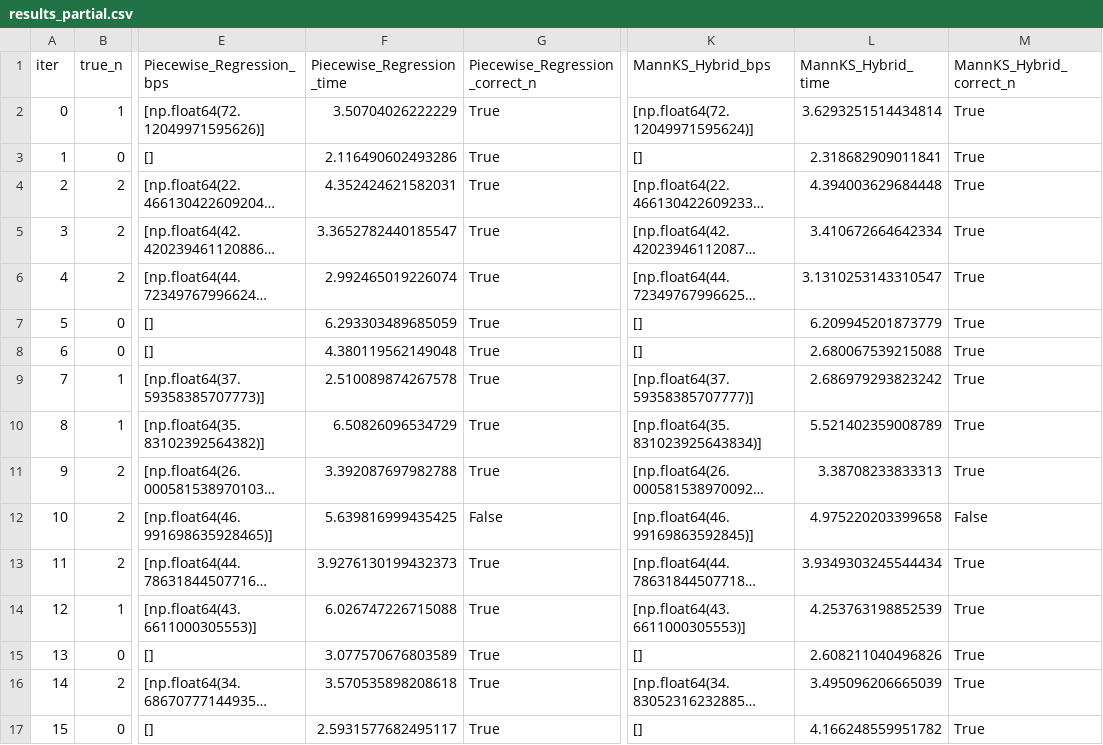
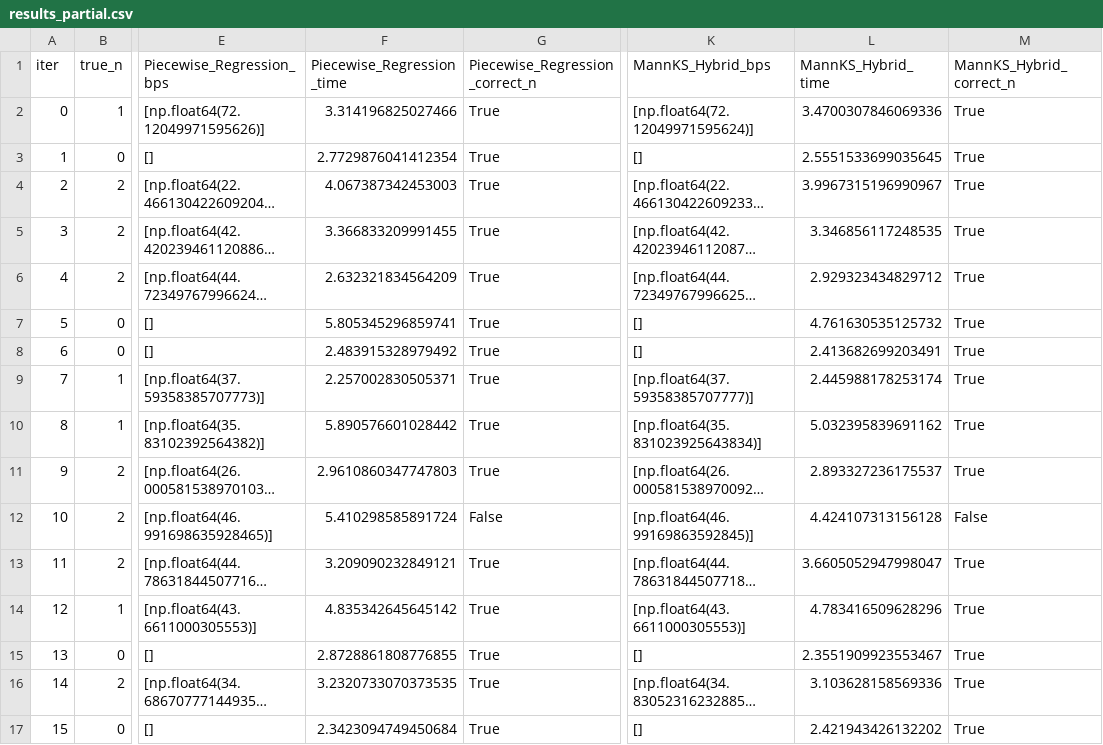
Before and after one commit to LukeAFullard/MannKS_dev, a CSV file: validation/50_High_SNR_Breakpoint/results_partial.csv, drawn as a sheet; only a part is shown, gaps mark what is left out; long unchanged cells end in …; the diff covers the shown part only; the diff names each change by its address in the sheet, - before the commit and + after, or states it on an @@ line.

```diff
--- a/validation/50_High_SNR_Breakpoint/results_partial.csv
+++ b/validation/50_High_SNR_Breakpoint/results_partial.csv
-F2 (Piecewise_Regression_time): 3.50704026222229
+F2 (Piecewise_Regression_time): 3.314196825027466
-L2 (MannKS_Hybrid_time): 3.6293251514434814
+L2 (MannKS_Hybrid_time): 3.4700307846069336
-F3 (Piecewise_Regression_time): 2.116490602493286
+F3 (Piecewise_Regression_time): 2.7729876041412354
-L3 (MannKS_Hybrid_time): 2.318682909011841
+L3 (MannKS_Hybrid_time): 2.5551533699035645
-F4 (Piecewise_Regression_time): 4.352424621582031
+F4 (Piecewise_Regression_time): 4.067387342453003
-L4 (MannKS_Hybrid_time): 4.394003629684448
+L4 (MannKS_Hybrid_time): 3.9967315196990967
-F5 (Piecewise_Regression_time): 3.3652782440185547
+F5 (Piecewise_Regression_time): 3.366833209991455
-L5 (MannKS_Hybrid_time): 3.410672664642334
+L5 (MannKS_Hybrid_time): 3.346856117248535
-F6 (Piecewise_Regression_time): 2.992465019226074
+F6 (Piecewise_Regression_time): 2.632321834564209
-L6 (MannKS_Hybrid_time): 3.1310253143310547
+L6 (MannKS_Hybrid_time): 2.929323434829712
-F7 (Piecewise_Regression_time): 6.293303489685059
+F7 (Piecewise_Regression_time): 5.805345296859741
-L7 (MannKS_Hybrid_time): 6.209945201873779
+L7 (MannKS_Hybrid_time): 4.761630535125732
-F8 (Piecewise_Regression_time): 4.380119562149048
+F8 (Piecewise_Regression_time): 2.483915328979492
-L8 (MannKS_Hybrid_time): 2.680067539215088
+L8 (MannKS_Hybrid_time): 2.413682699203491
-F9 (Piecewise_Regression_time): 2.510089874267578
+F9 (Piecewise_Regression_time): 2.257002830505371
-L9 (MannKS_Hybrid_time): 2.686979293823242
+L9 (MannKS_Hybrid_time): 2.445988178253174
-F10 (Piecewise_Regression_time): 6.50826096534729
+F10 (Piecewise_Regression_time): 5.890576601028442
-L10 (MannKS_Hybrid_time): 5.521402359008789
+L10 (MannKS_Hybrid_time): 5.032395839691162
-F11 (Piecewise_Regression_time): 3.392087697982788
+F11 (Piecewise_Regression_time): 2.9610860347747803
-L11 (MannKS_Hybrid_time): 3.38708233833313
+L11 (MannKS_Hybrid_time): 2.893327236175537
-F12 (Piecewise_Regression_time): 5.639816999435425
+F12 (Piecewise_Regression_time): 5.410298585891724
-L12 (MannKS_Hybrid_time): 4.975220203399658
+L12 (MannKS_Hybrid_time): 4.424107313156128
-F13 (Piecewise_Regression_time): 3.9276130199432373
+F13 (Piecewise_Regression_time): 3.209090232849121
-L13 (MannKS_Hybrid_time): 3.9349303245544434
+L13 (MannKS_Hybrid_time): 3.6605052947998047
-F14 (Piecewise_Regression_time): 6.026747226715088
+F14 (Piecewise_Regression_time): 4.835342645645142
-L14 (MannKS_Hybrid_time): 4.253763198852539
+L14 (MannKS_Hybrid_time): 4.783416509628296
-F15 (Piecewise_Regression_time): 3.077570676803589
+F15 (Piecewise_Regression_time): 2.8728861808776855
-L15 (MannKS_Hybrid_time): 2.608211040496826
+L15 (MannKS_Hybrid_time): 2.3551909923553467
-F16 (Piecewise_Regression_time): 3.570535898208618
+F16 (Piecewise_Regression_time): 3.2320733070373535
-L16 (MannKS_Hybrid_time): 3.495096206665039
+L16 (MannKS_Hybrid_time): 3.103628158569336
-F17 (Piecewise_Regression_time): 2.5931577682495117
+F17 (Piecewise_Regression_time): 2.3423094749450684
-L17 (MannKS_Hybrid_time): 4.166248559951782
+L17 (MannKS_Hybrid_time): 2.421943426132202
```
Also changed, not shown: 10 edited cells elsewhere in this file, validation/50_High_SNR_Breakpoint/results_final.csv, 3 other files.
